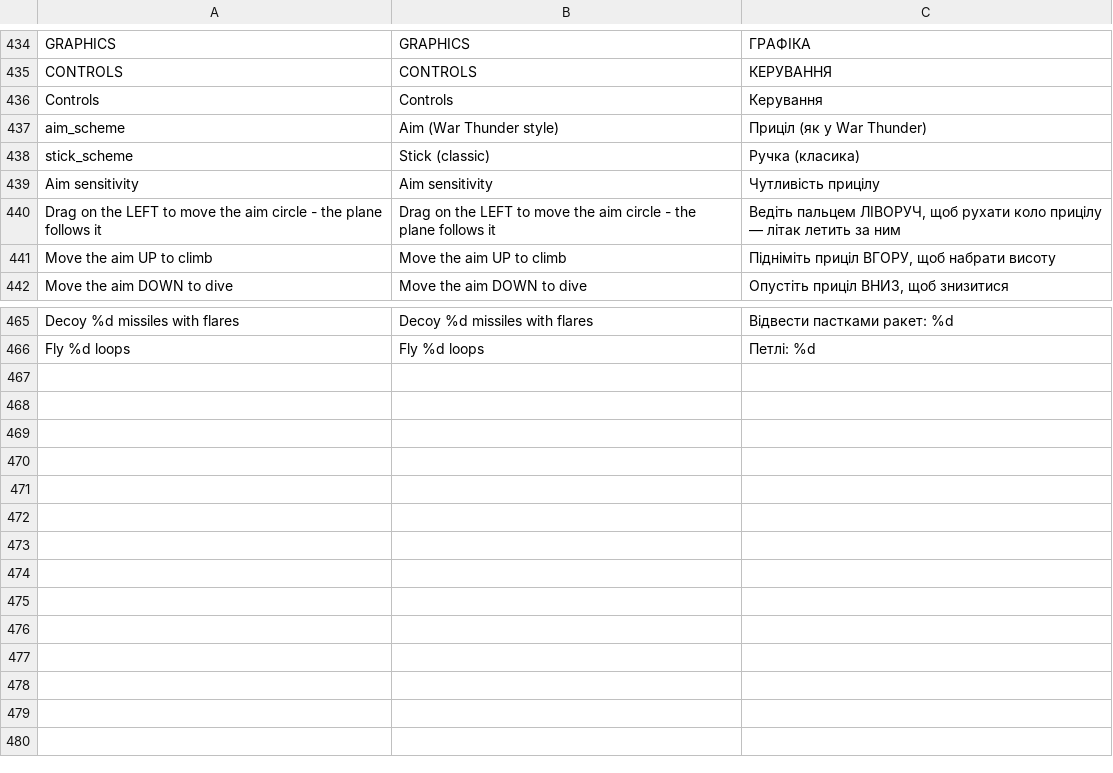
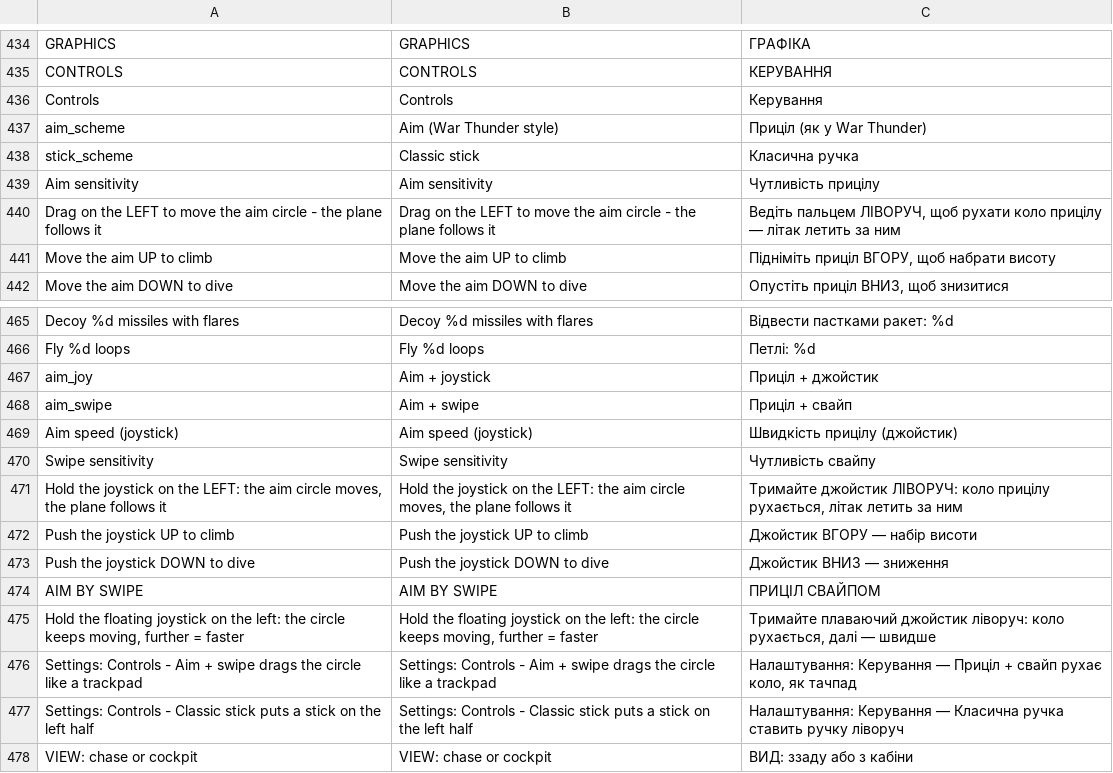
Before and after one commit to andriiolshevskyi7-hash/sky-stack, a CSV file: locale/strings.csv, drawn as a sheet; only a part is shown, gaps mark what is left out; the diff names each change by its address in the sheet, - before the commit and + after, or states it on an @@ line.

```diff
--- a/locale/strings.csv
+++ b/locale/strings.csv
-B438: Stick (classic)
+B438: Classic stick
-C438: Ручка (класика)
+C438: Класична ручка
+row 467: aim_joy | Aim + joystick | Приціл + джойстик
+row 468: aim_swipe | Aim + swipe | Приціл + свайп
+row 469: Aim speed (joystick) | Aim speed (joystick) | Швидкість прицілу (джойстик)
+row 470: Swipe sensitivity | Swipe sensitivity | Чутливість свайпу
+row 471: Hold the joystick on the LEFT: the aim circle moves, the plane follows it | Hold the joystick on the LEFT: the aim circle moves, the plane follows it | Тримайте джойстик ЛІВОРУЧ: коло прицілу рухається, літак летить за ним
+row 472: Push the joystick UP to climb | Push the joystick UP to climb | Джойстик ВГОРУ — набір висоти
+row 473: Push the joystick DOWN to dive | Push the joystick DOWN to dive | Джойстик ВНИЗ — зниження
+row 474: AIM BY SWIPE | AIM BY SWIPE | ПРИЦІЛ СВАЙПОМ
+row 475: Hold the floating joystick on the left: the circle keeps moving, further = faster | Hold the floating joystick on the left: the circle keeps moving, further = faster | Тримайте плаваючий джойстик ліворуч: коло рухається, далі — швидше
+row 476: Settings: Controls - Aim + swipe drags the circle like a trackpad | Settings: Controls - Aim + swipe drags the circle like a trackpad | Налаштування: Керування — Приціл + свайп рухає коло, як тачпад
+row 477: Settings: Controls - Classic stick puts a stick on the left half | Settings: Controls - Classic stick puts a stick on the left half | Налаштування: Керування — Класична ручка ставить ручку ліворуч
+row 478: VIEW: chase or cockpit | VIEW: chase or cockpit | ВИД: ззаду або з кабіни
```
Also changed, not shown: 12 other files.
